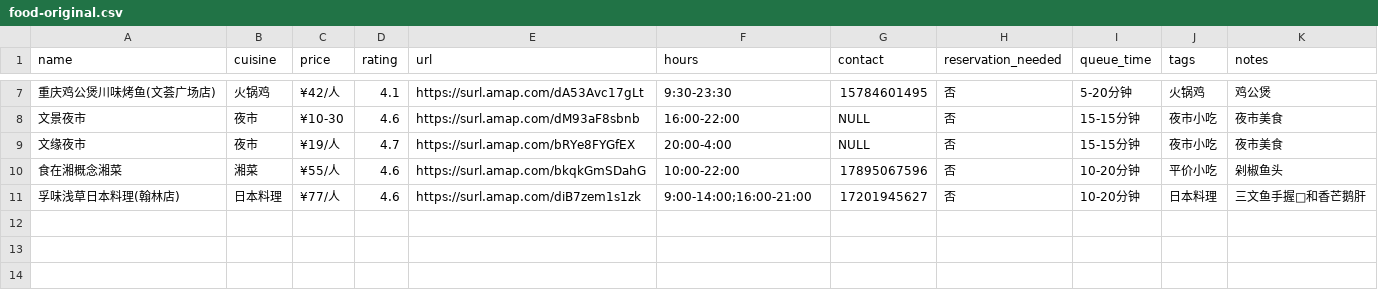
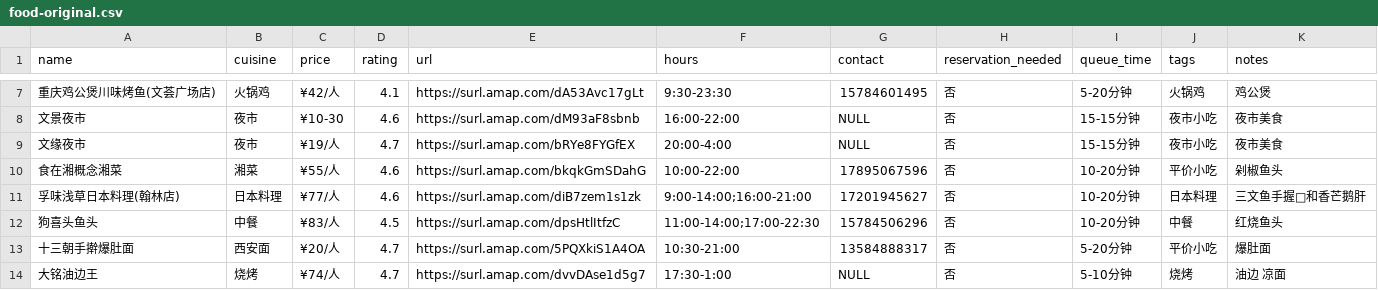
Before and after one commit to FlavorJoy/SuzhouFood, a CSV file: food-original.csv, drawn as a sheet; only a part is shown, gaps mark what is left out; the diff names each change by its address in the sheet, - before the commit and + after, or states it on an @@ line.

Commit message:
Update food-original.csv

```diff
--- a/food-original.csv
+++ b/food-original.csv
+row 12: 狗喜头鱼头 | 中餐 | ¥83/人 | 4.5 | https://surl.amap.com/dpsHtlItfzC | 11:00-14:00;17:00-22:30 | 15784506296 | 否 | 10-20分钟 | 中餐 | 红烧鱼头
+row 13: 十三朝手擀爆肚面 | 西安面 | ¥20/人 | 4.7 | https://surl.amap.com/5PQXkiS1A4OA | 10:30-21:00 | 13584888317 | 否 | 5-20分钟 | 平价小吃 | 爆肚面
+row 14: 大铭油边王 | 烧烤 | ¥74/人 | 4.7 | https://surl.amap.com/dvvDAse1d5g7 | 17:30-1:00 | NULL | 否 | 5-10分钟 | 烧烤 | 油边 凉面
```
